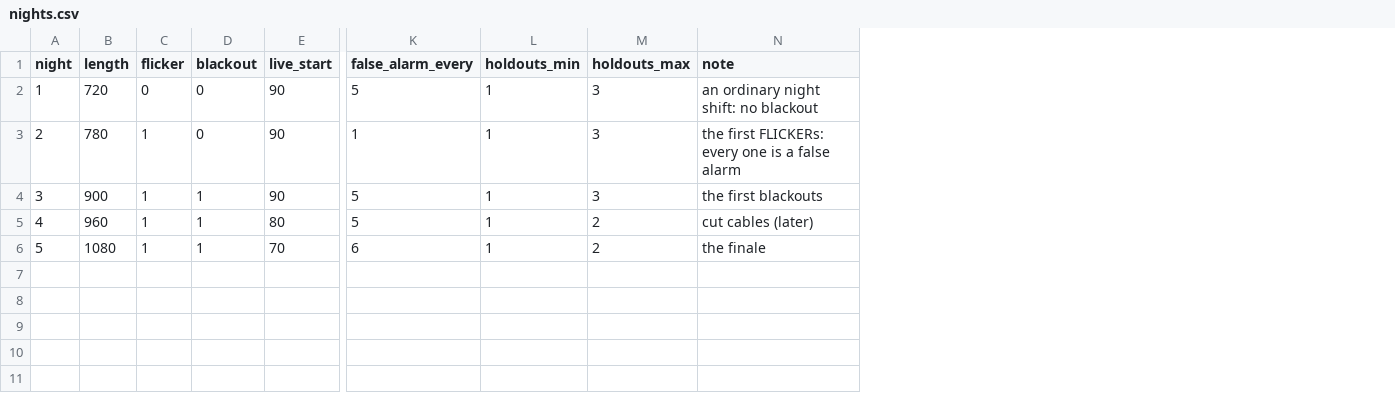
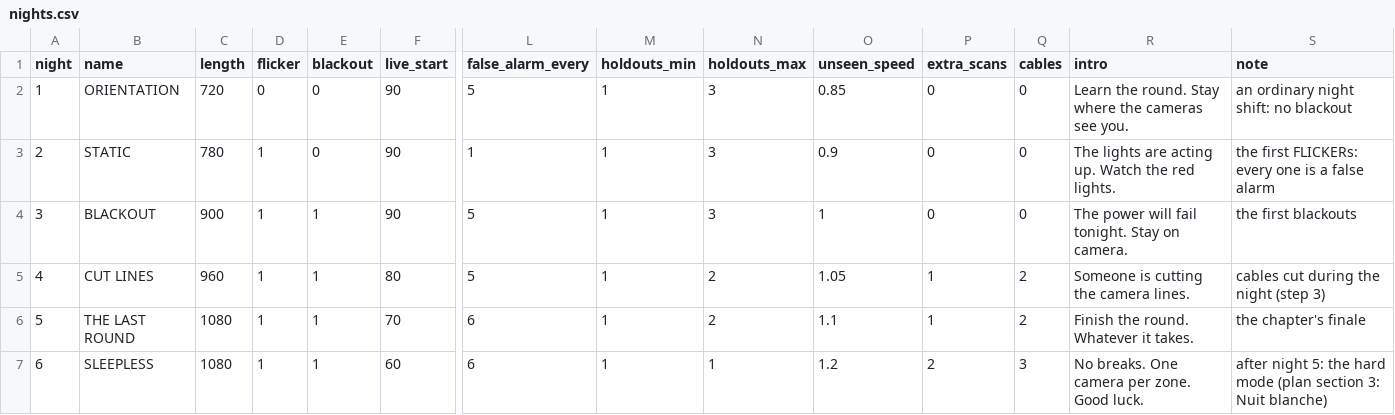
Before and after one commit to AMoncade/blind-spot, a CSV file: content/nights.csv, drawn as a sheet; only a part is shown, gaps mark what is left out; addresses are those after the commit; rows hold the shown columns only; the diff names each change by its address in the sheet, - before the commit and + after, or states it on an @@ line.

```diff
--- a/content/nights.csv
+++ b/content/nights.csv
+column B (name), rows 2-6: ORIENTATION | STATIC | BLACKOUT | CUT LINES | THE LAST ROUND
+column O (unseen_speed), rows 2-6: 0.85 | 0.9 | 1 | 1.05 | 1.1
+column P (extra_scans), rows 2-6: 0 | 0 | 0 | 1 | 1
+column Q (cables), rows 2-6: 0 | 0 | 0 | 2 | 2
+column R (intro), rows 2-6: Learn the round. Stay where the cameras see you. | The lights are acting up. Watch the red lights. | The power will fail tonight. Stay on camera. | Someone is cutting the camera lines. | Finish the round. Whatever it takes.
-S5 (note): cut cables (later)
+S5 (note): cables cut during the night (step 3)
-S6 (note): the finale
+S6 (note): the chapter's finale
+row 7: 6 | SLEEPLESS | 1080 | 1 | 1 | 60 | 6 | 1 | 1 | 1.2 | 2 | 3 | No breaks. One camera per zone. Good luck. | after night 5: the hard mode (plan section 3: Nuit blanche)
```
Also changed, not shown: content/constants.csv, 11 other files.
